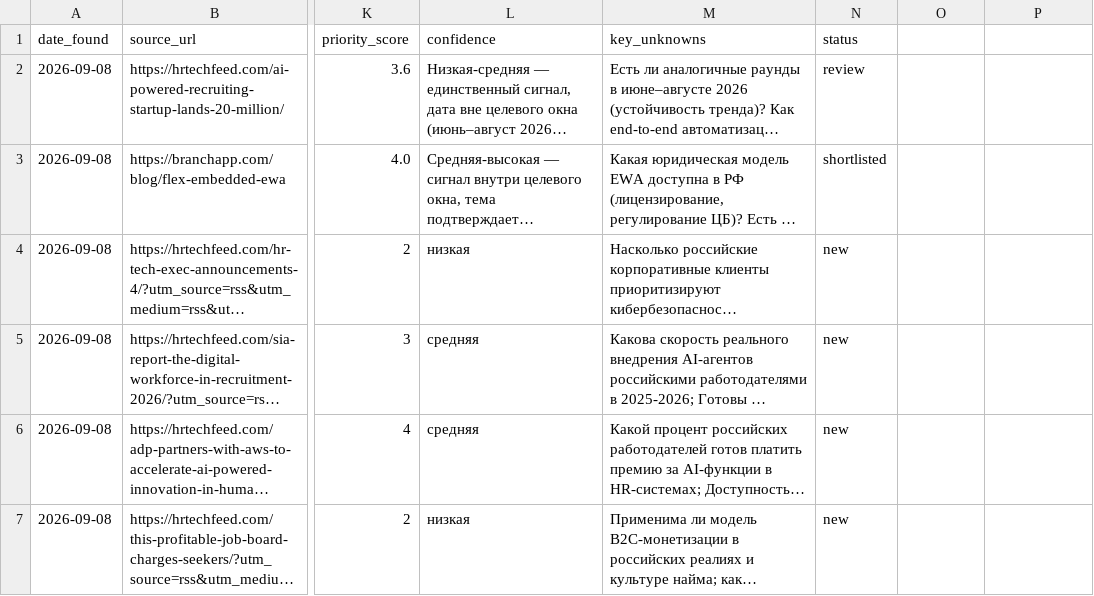
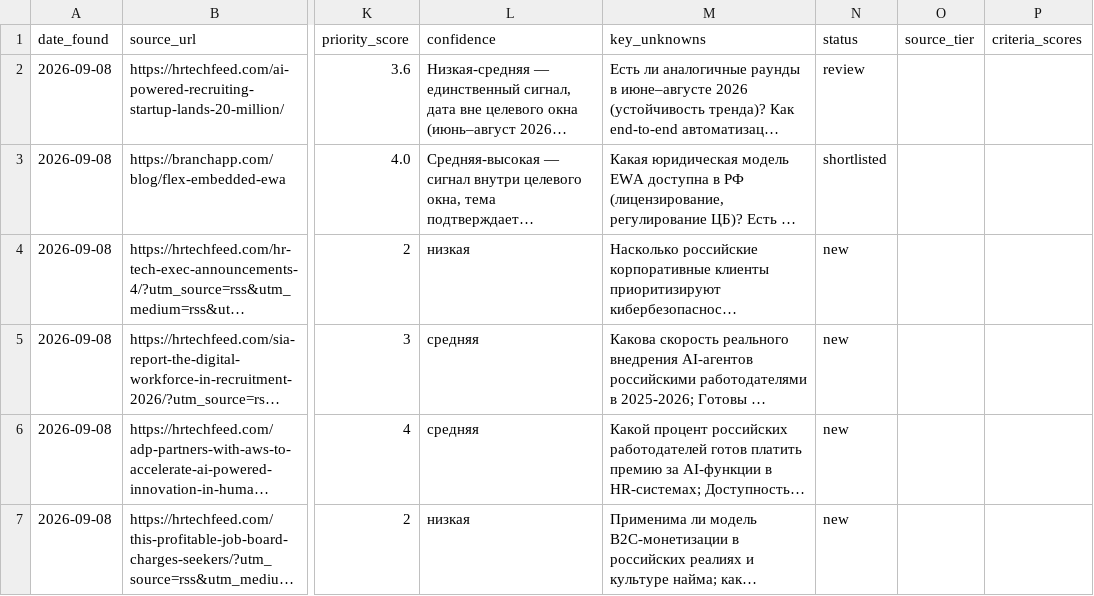
Before and after one commit to tldtv/ai, a CSV file: data/backlog.csv, drawn as a sheet; only a part is shown, gaps mark what is left out; long unchanged cells end in …; the diff names each change by its address in the sheet, - before the commit and + after, or states it on an @@ line.

Commit message:
Update backlog.csv

```diff
--- a/data/backlog.csv
+++ b/data/backlog.csv
-O1: (empty)
+O1: source_tier
-P1: (empty)
+P1: criteria_scores
```
